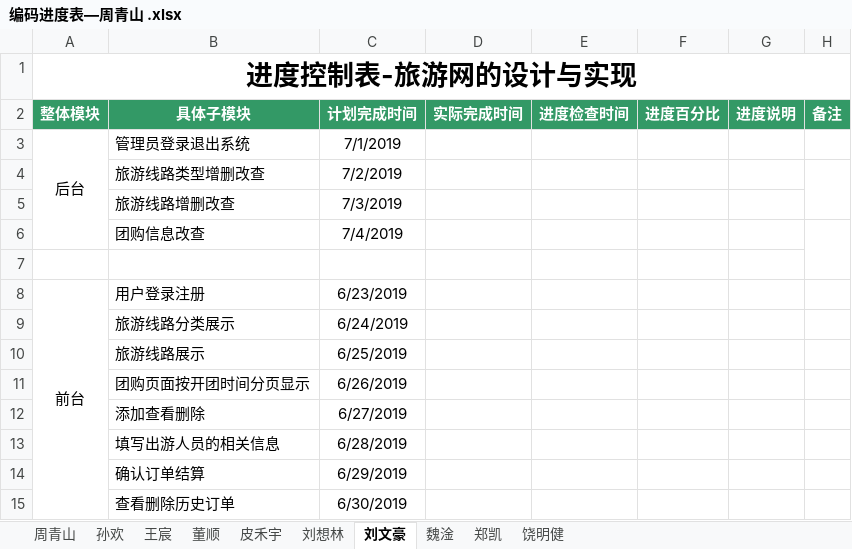
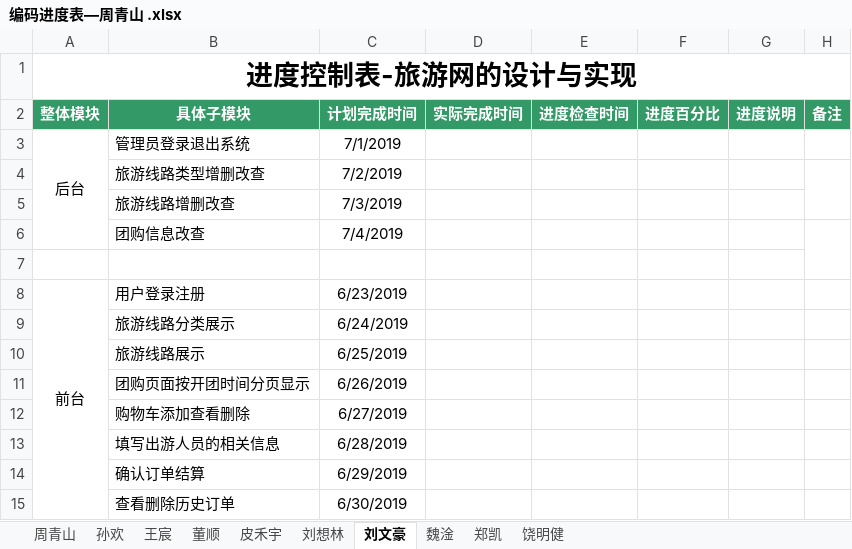
Before and after one commit to hgkj-rj-02/hgkj_02, an Excel workbook: 编码进度表—周青山 .xlsx, sheet 刘文豪, drawn as a sheet; values as stored, in another font and other column widths than the file's, no borders; the diff names each change by its address in the sheet, - before the commit and + after, or states it on an @@ line.

```diff
--- a/编码进度表—周青山 .xlsx (sheet 刘文豪)
+++ b/编码进度表—周青山 .xlsx (sheet 刘文豪)
-B12 (具体子模块): 添加查看删除
+B12 (具体子模块): 购物车添加查看删除
```
Also changed, not shown: sheet 孙欢, sheet 周青山, sheet 王宸, sheet 郑凯, sheet 饶明健, sheet 皮禾宇, 3 more sheets.
